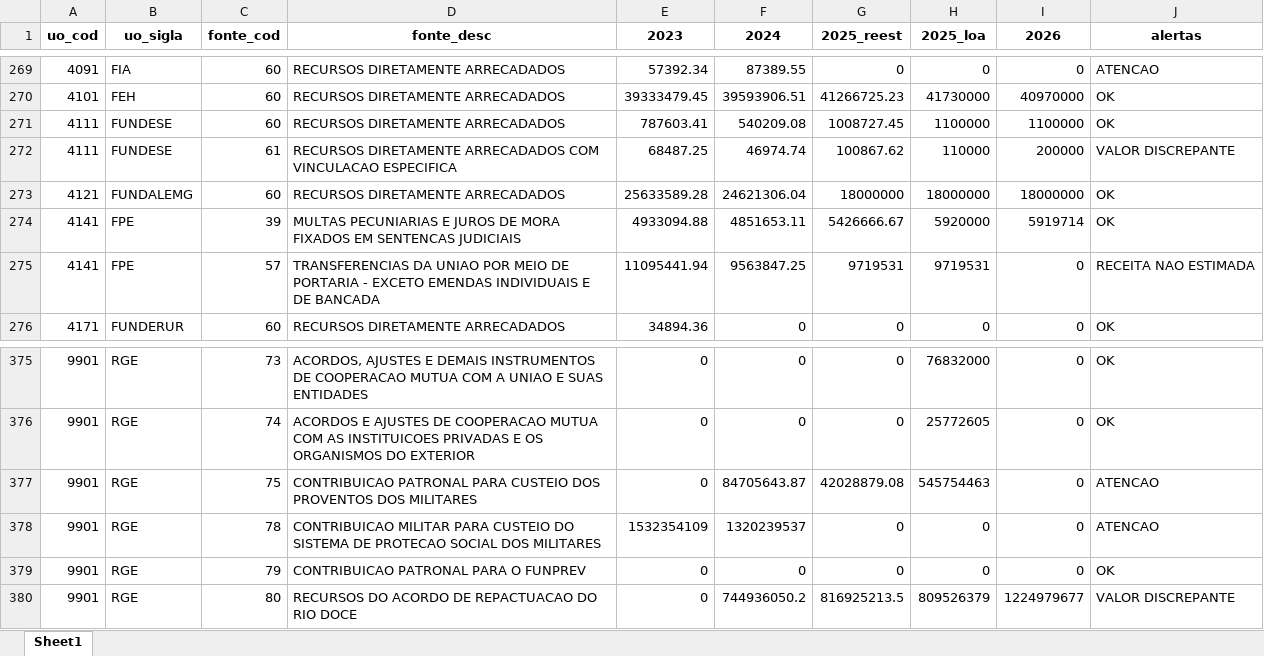
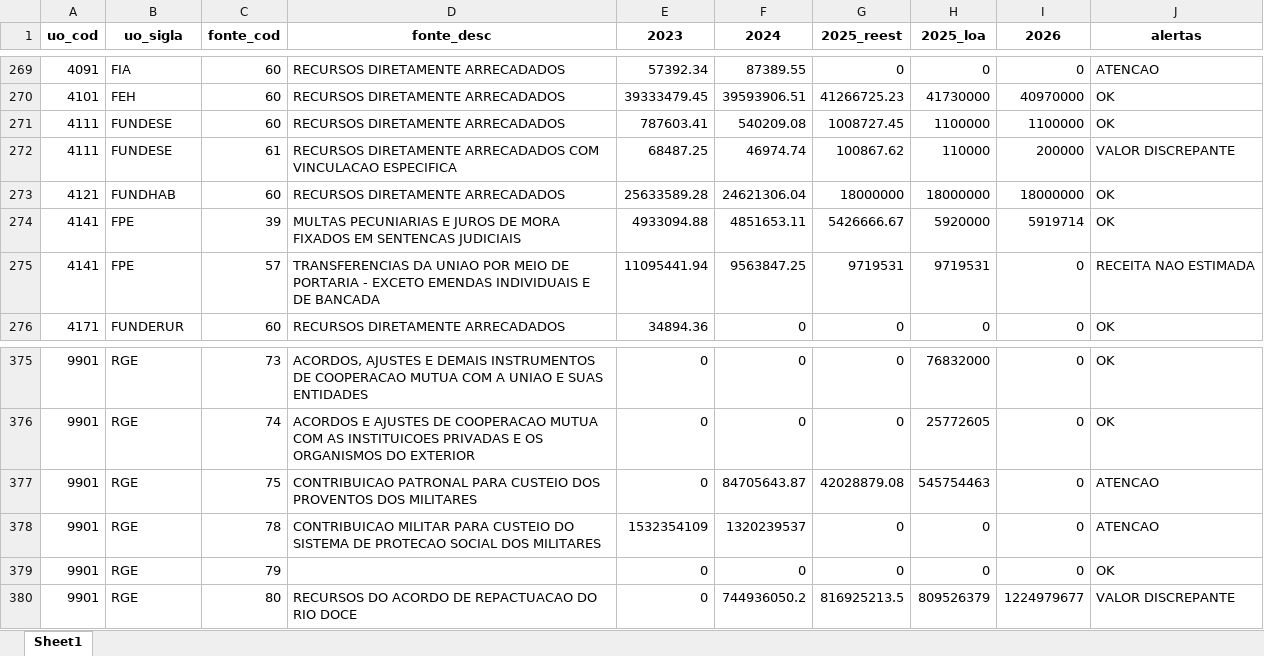
Before and after one commit to splor-mg/painel-ldo, an Excel workbook: data/fonte_analise.xlsx, sheet Sheet1, drawn as a sheet; only a part is shown, gaps mark what is left out; values as stored, in another font and other column widths than the file's, no borders; the diff covers the shown part only; the diff names each change by its address in the sheet, - before the commit and + after, or states it on an @@ line.

```diff
--- a/data/fonte_analise.xlsx (sheet Sheet1)
+++ b/data/fonte_analise.xlsx (sheet Sheet1)
-B273 (uo_sigla): FUNDALEMG
+B273 (uo_sigla): FUNDHAB
-D379 (fonte_desc): CONTRIBUICAO PATRONAL PARA O FUNPREV
+D379 (fonte_desc): (empty)
```
Also changed, not shown: 6 edited cells elsewhere in this sheet, data/receita_analise.xlsx, 2 other files.
